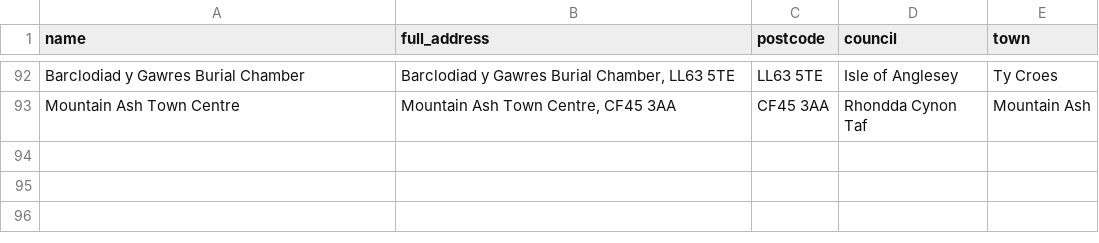
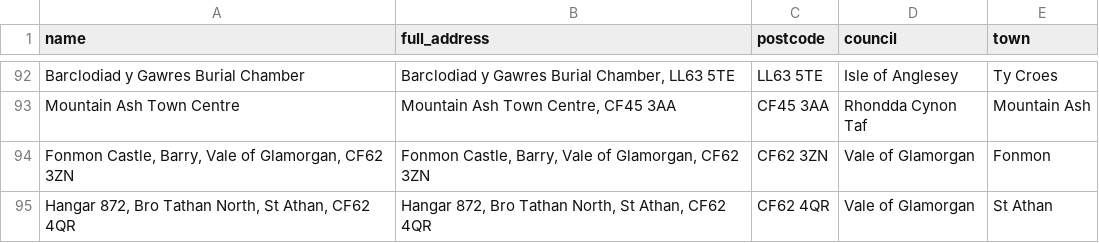
Before and after one commit to s-bramer/local_event_curator, a CSV file: addresses_db.csv, drawn as a sheet; only a part is shown, gaps mark what is left out; the diff names each change by its address in the sheet, - before the commit and + after, or states it on an @@ line.

```diff
--- a/addresses_db.csv
+++ b/addresses_db.csv
+row 94: Fonmon Castle, Barry, Vale of Glamorgan, CF62 3ZN | Fonmon Castle, Barry, Vale of Glamorgan, CF62 3ZN | CF62 3ZN | Vale of Glamorgan | Fonmon
+row 95: Hangar 872, Bro Tathan North, St Athan, CF62 4QR | Hangar 872, Bro Tathan North, St Athan, CF62 4QR | CF62 4QR | Vale of Glamorgan | St Athan
```
Also changed, not shown: events_database.csv, special_events.csv.
